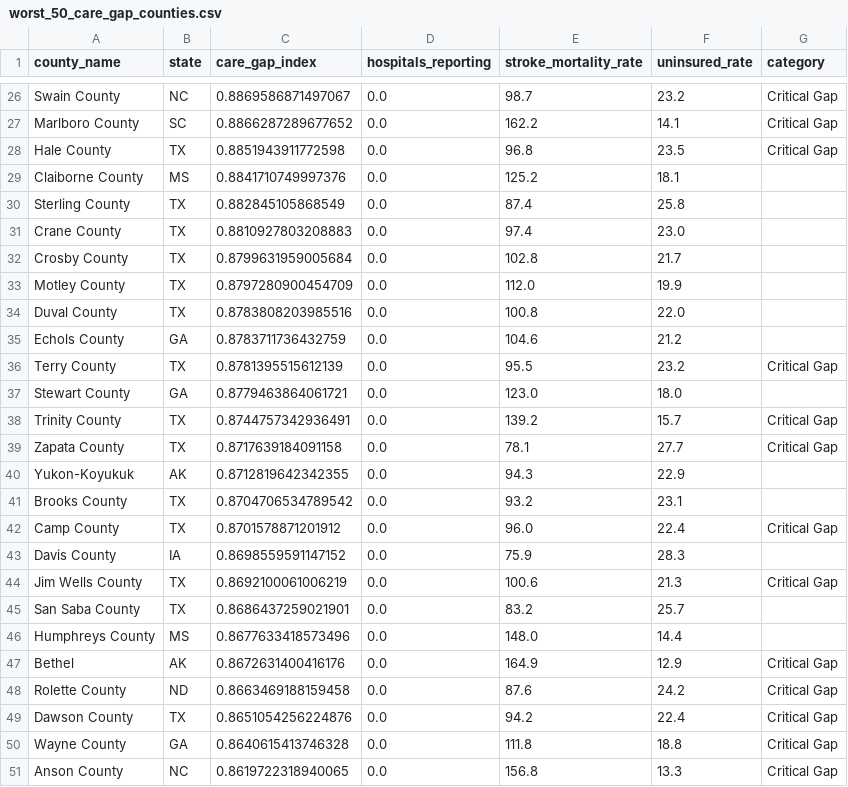
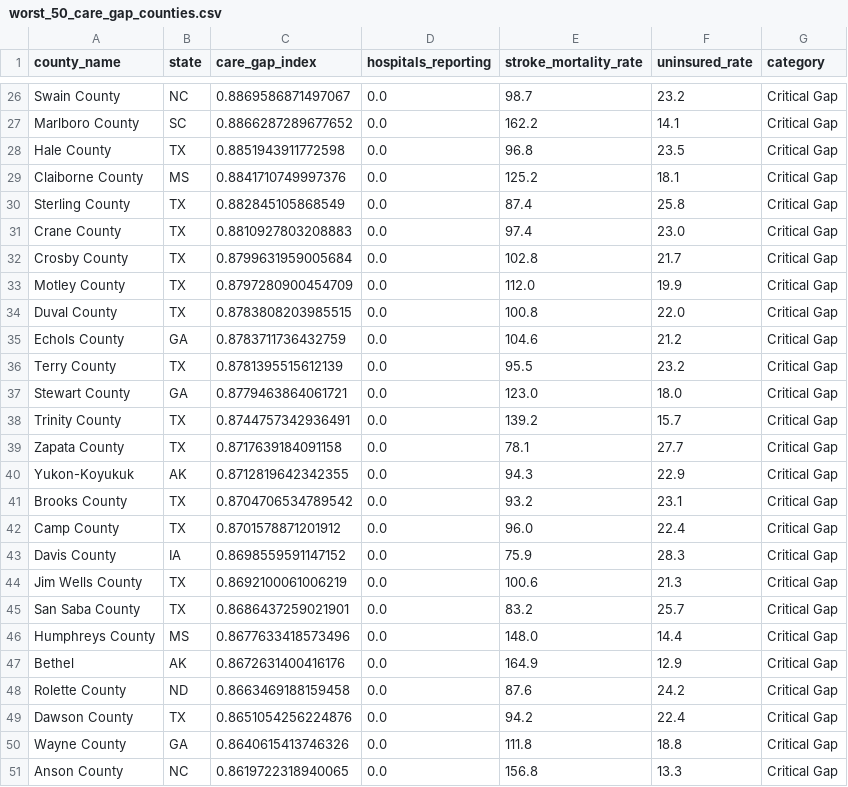
Before and after one commit to surajshah2004/stroke-insights, a CSV file: data_clean/worst_50_care_gap_counties.csv, drawn as a sheet; only a part is shown, gaps mark what is left out; the diff covers the shown part only.

```diff
--- a/data_clean/worst_50_care_gap_counties.csv
+++ b/data_clean/worst_50_care_gap_counties.csv
@@ -28,20 +28,20 @@ Marlboro County,SC,0.8866287289677652,0.0,162.2,14.1,Critical Gap
 Hale County,TX,0.8851943911772598,0.0,96.8,23.5,Critical Gap
-Claiborne County,MS,0.8841710749997376,0.0,125.2,18.1,
-Sterling County,TX,0.882845105868549,0.0,87.4,25.8,
-Crane County,TX,0.8810927803208883,0.0,97.4,23.0,
-Crosby County,TX,0.8799631959005684,0.0,102.8,21.7,
-Motley County,TX,0.8797280900454709,0.0,112.0,19.9,
-Duval County,TX,0.8783808203985516,0.0,100.8,22.0,
-Echols County,GA,0.8783711736432759,0.0,104.6,21.2,
+Claiborne County,MS,0.8841710749997376,0.0,125.2,18.1,Critical Gap
+Sterling County,TX,0.882845105868549,0.0,87.4,25.8,Critical Gap
+Crane County,TX,0.8810927803208883,0.0,97.4,23.0,Critical Gap
+Crosby County,TX,0.8799631959005684,0.0,102.8,21.7,Critical Gap
+Motley County,TX,0.8797280900454709,0.0,112.0,19.9,Critical Gap
+Duval County,TX,0.8783808203985515,0.0,100.8,22.0,Critical Gap
+Echols County,GA,0.8783711736432759,0.0,104.6,21.2,Critical Gap
 Terry County,TX,0.8781395515612139,0.0,95.5,23.2,Critical Gap
-Stewart County,GA,0.8779463864061721,0.0,123.0,18.0,
+Stewart County,GA,0.8779463864061721,0.0,123.0,18.0,Critical Gap
 Trinity County,TX,0.8744757342936491,0.0,139.2,15.7,Critical Gap
 Zapata County,TX,0.8717639184091158,0.0,78.1,27.7,Critical Gap
-Yukon-Koyukuk,AK,0.8712819642342355,0.0,94.3,22.9,
-Brooks County,TX,0.8704706534789542,0.0,93.2,23.1,
+Yukon-Koyukuk,AK,0.8712819642342355,0.0,94.3,22.9,Critical Gap
+Brooks County,TX,0.8704706534789542,0.0,93.2,23.1,Critical Gap
 Camp County,TX,0.8701578871201912,0.0,96.0,22.4,Critical Gap
-Davis County,IA,0.8698559591147152,0.0,75.9,28.3,
+Davis County,IA,0.8698559591147152,0.0,75.9,28.3,Critical Gap
 Jim Wells County,TX,0.8692100061006219,0.0,100.6,21.3,Critical Gap
-San Saba County,TX,0.8686437259021901,0.0,83.2,25.7,
-Humphreys County,MS,0.8677633418573496,0.0,148.0,14.4,
+San Saba County,TX,0.8686437259021901,0.0,83.2,25.7,Critical Gap
+Humphreys County,MS,0.8677633418573496,0.0,148.0,14.4,Critical Gap
 Bethel,AK,0.8672631400416176,0.0,164.9,12.9,Critical Gap
@@ -49,3 +49,3 @@ Rolette County,ND,0.8663469188159458,0.0,87.6,24.2,Critical Gap
 Dawson County,TX,0.8651054256224876,0.0,94.2,22.4,Critical Gap
-Wayne County,GA,0.8640615413746328,0.0,111.8,18.8,Critical Gap
+Wayne County,GA,0.8640615413746326,0.0,111.8,18.8,Critical Gap
 Anson County,NC,0.8619722318940065,0.0,156.8,13.3,Critical Gap
```
Also changed, not shown: 12 edited cells elsewhere in this file, data_clean/best_50_care_gap_counties.csv, data_clean/stroke_care_gap_index.csv.
